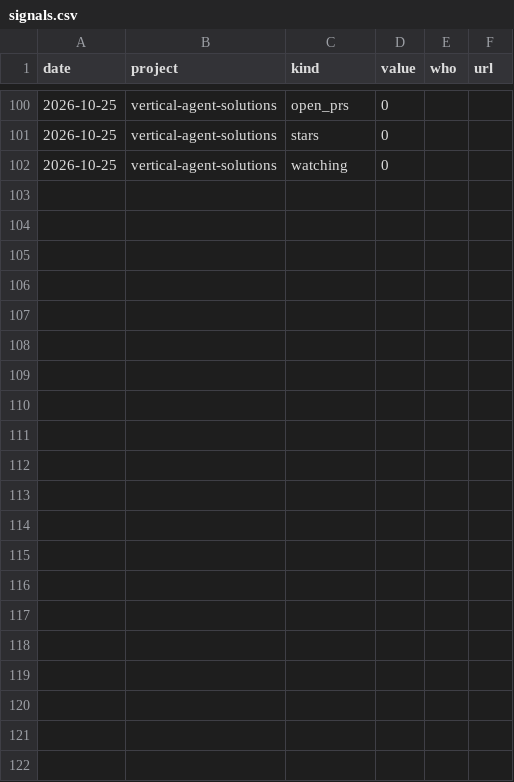
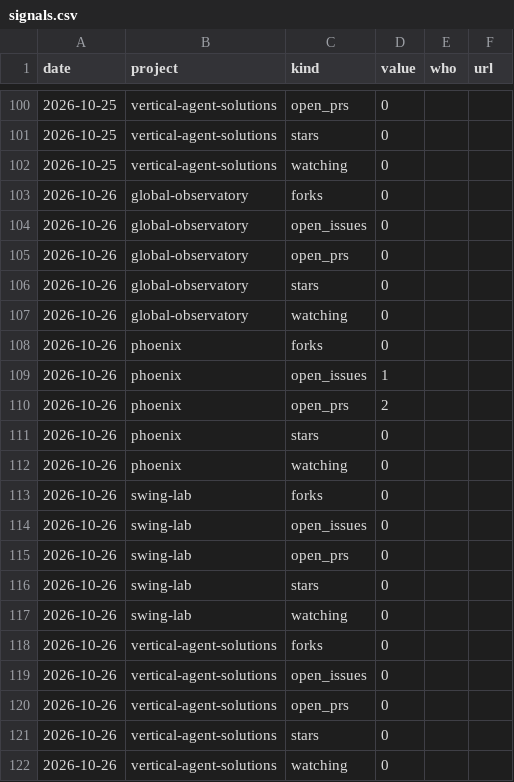
Before and after one commit to guillearria/phoenix, a CSV file: ledger/signals.csv, drawn as a sheet; only a part is shown, gaps mark what is left out; the diff names each change by its address in the sheet, - before the commit and + after, or states it on an @@ line.

```diff
--- a/ledger/signals.csv
+++ b/ledger/signals.csv
+row 103: 2026-10-26 | global-observatory | forks | 0
+row 104: 2026-10-26 | global-observatory | open_issues | 0
+row 105: 2026-10-26 | global-observatory | open_prs | 0
+row 106: 2026-10-26 | global-observatory | stars | 0
+row 107: 2026-10-26 | global-observatory | watching | 0
+row 108: 2026-10-26 | phoenix | forks | 0
+row 109: 2026-10-26 | phoenix | open_issues | 1
+row 110: 2026-10-26 | phoenix | open_prs | 2
+row 111: 2026-10-26 | phoenix | stars | 0
+row 112: 2026-10-26 | phoenix | watching | 0
+row 113: 2026-10-26 | swing-lab | forks | 0
+row 114: 2026-10-26 | swing-lab | open_issues | 0
+row 115: 2026-10-26 | swing-lab | open_prs | 0
+row 116: 2026-10-26 | swing-lab | stars | 0
+row 117: 2026-10-26 | swing-lab | watching | 0
+row 118: 2026-10-26 | vertical-agent-solutions | forks | 0
+row 119: 2026-10-26 | vertical-agent-solutions | open_issues | 0
+row 120: 2026-10-26 | vertical-agent-solutions | open_prs | 0
+row 121: 2026-10-26 | vertical-agent-solutions | stars | 0
+row 122: 2026-10-26 | vertical-agent-solutions | watching | 0
```
Also changed, not shown: 2 other files.
